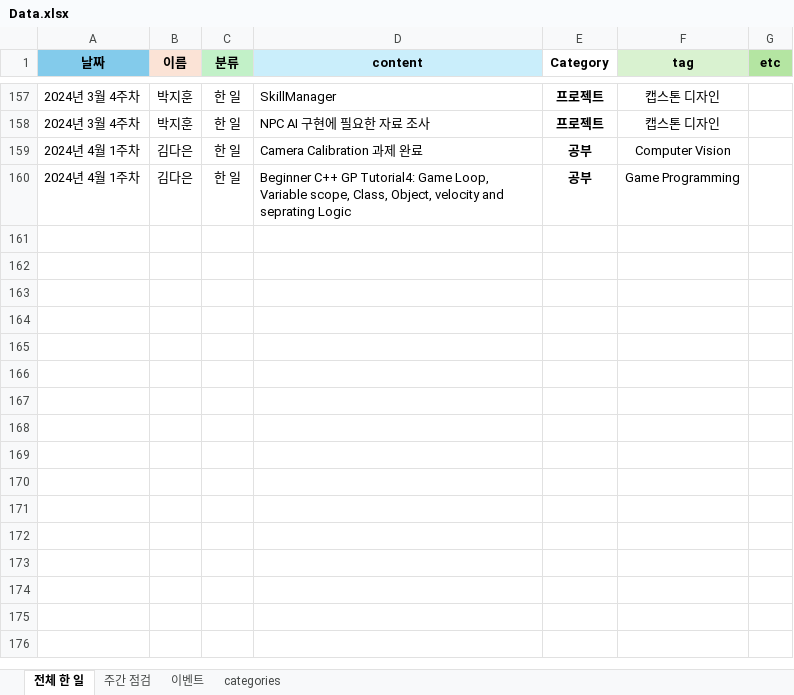
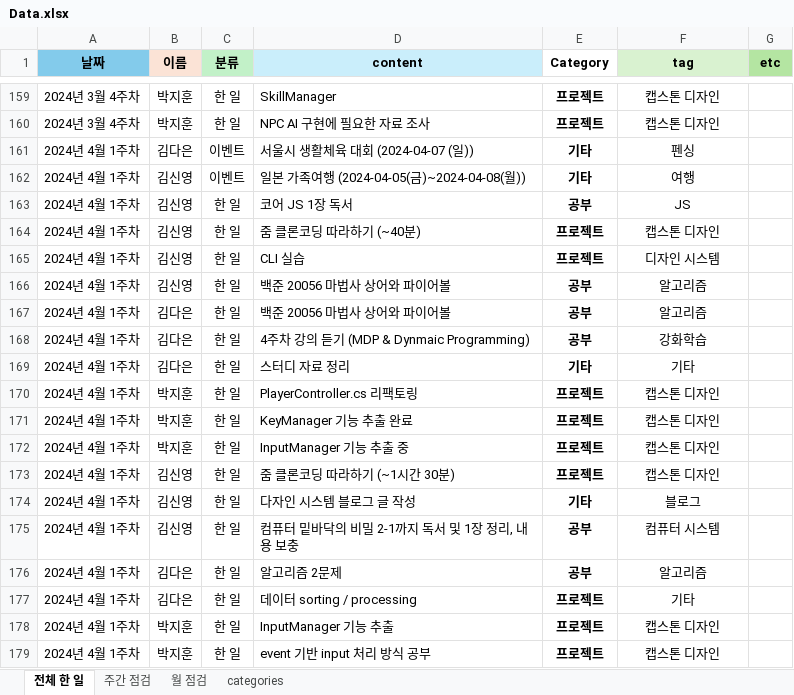
Before and after one commit to KimDa99/CS_Study, an Excel workbook: 기록/Data.xlsx, sheet 전체 한 일, drawn as a sheet; only a part is shown, gaps mark what is left out; values as stored, in another font and other column widths than the file's, no borders; conditional formats not drawn; addresses are those after the commit; the diff covers the shown part only; the diff names each change by its address in the sheet, - before the commit and + after, or states it on an @@ line.

```diff
--- a/기록/Data.xlsx (sheet 전체 한 일)
+++ b/기록/Data.xlsx (sheet 전체 한 일)
-sheet tab: 이벤트
+sheet tab: 월 점검
+row 161: 2024년 4월 1주차 | 김다은 | 이벤트 | 서울시 생활체육 대회 (2024-04-07 (일)) | 기타 | 펜싱
+row 162: 2024년 4월 1주차 | 김신영 | 이벤트 | 일본 가족여행 (2024-04-05(금)~2024-04-08(월)) | 기타 | 여행
+row 163: 2024년 4월 1주차 | 김신영 | 한 일 | 코어 JS 1장 독서 | 공부 | JS
+row 164: 2024년 4월 1주차 | 김신영 | 한 일 | 줌 클론코딩 따라하기 (~40분) | 프로젝트 | 캡스톤 디자인
+row 165: 2024년 4월 1주차 | 김신영 | 한 일 | CLI 실습 | 프로젝트 | 디자인 시스템
+row 166: 2024년 4월 1주차 | 김신영 | 한 일 | 백준 20056 마법사 상어와 파이어볼 | 공부 | 알고리즘
+row 167: 2024년 4월 1주차 | 김다은 | 한 일 | 백준 20056 마법사 상어와 파이어볼 | 공부 | 알고리즘
-D168 (content): Camera Calibration 과제 완료
+D168 (content): 4주차 강의 듣기 (MDP & Dynmaic Programming)
-F168 (tag): Computer Vision
+F168 (tag): 강화학습
+row 169: 2024년 4월 1주차 | 김다은 | 한 일 | 스터디 자료 정리 | 기타 | 기타
+row 170: 2024년 4월 1주차 | 박지훈 | 한 일 | PlayerController.cs 리팩토링 | 프로젝트 | 캡스톤 디자인
+row 171: 2024년 4월 1주차 | 박지훈 | 한 일 | KeyManager 기능 추출 완료 | 프로젝트 | 캡스톤 디자인
+row 172: 2024년 4월 1주차 | 박지훈 | 한 일 | InputManager 기능 추출 중 | 프로젝트 | 캡스톤 디자인
+row 173: 2024년 4월 1주차 | 김신영 | 한 일 | 줌 클론코딩 따라하기 (~1시간 30분) | 프로젝트 | 캡스톤 디자인
+row 174: 2024년 4월 1주차 | 김신영 | 한 일 | 다자인 시스템 블로그 글 작성 | 기타 | 블로그
+row 175: 2024년 4월 1주차 | 김신영 | 한 일 | 컴퓨터 밑바닥의 비밀 2-1까지 독서 및 1장 정리, 내용 보충 | 공부 | 컴퓨터 시스템
-D176 (content): Beginner C++ GP Tutorial4: Game Loop, Variable scope, Class, Object, velocity and seprating Logic
+D176 (content): 알고리즘 2문제
-F176 (tag): Game Programming
+F176 (tag): 알고리즘
+row 177: 2024년 4월 1주차 | 김다은 | 한 일 | 데이터 sorting / processing | 프로젝트 | 기타
+row 178: 2024년 4월 1주차 | 박지훈 | 한 일 | InputManager 기능 추출 | 프로젝트 | 캡스톤 디자인
+row 179: 2024년 4월 1주차 | 박지훈 | 한 일 | event 기반 input 처리 방식 공부 | 프로젝트 | 캡스톤 디자인
```
Also changed, not shown: 39 added rows, 27 removed rows, 45 moved rows and 1 edited cell elsewhere in this sheet, sheet categories, sheet 주간 점검, 2 other files.
